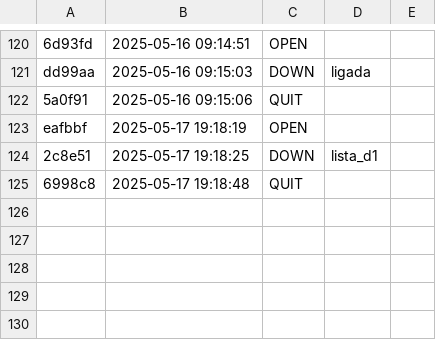
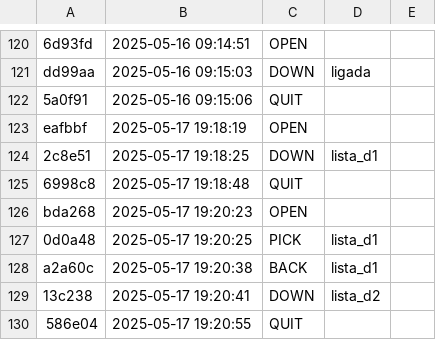
Before and after one commit to Vitoria-Rabelo/ED_golang, a CSV file: ed/.tko/history.csv, drawn as a sheet; only a part is shown, gaps mark what is left out; the diff names each change by its address in the sheet, - before the commit and + after, or states it on an @@ line.

Commit message:
iniciando atividade lista_d2

```diff
--- a/ed/.tko/history.csv
+++ b/ed/.tko/history.csv
+row 126: bda268 | 2025-05-17 19:20:23 | OPEN
+row 127: 0d0a48 | 2025-05-17 19:20:25 | PICK | lista_d1
+row 128: a2a60c | 2025-05-17 19:20:38 | BACK | lista_d1
+row 129: 13c238 | 2025-05-17 19:20:41 | DOWN | lista_d2
+row 130: 586e04 | 2025-05-17 19:20:55 | QUIT
```
Also changed, not shown: 6 other files.
